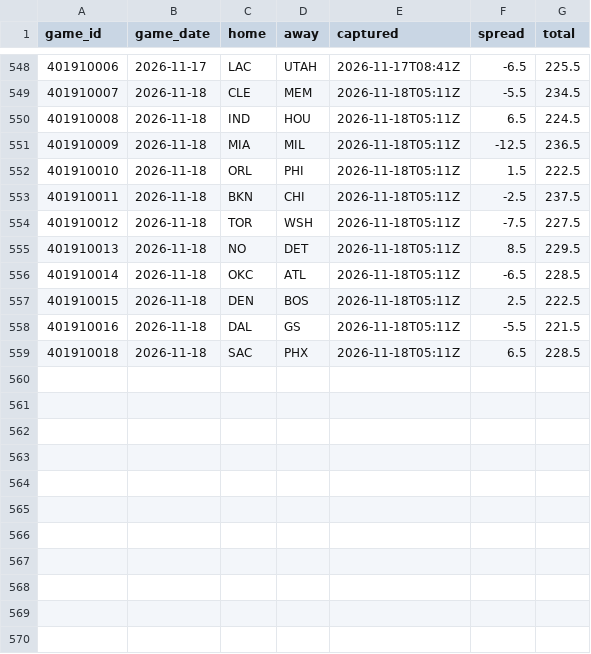
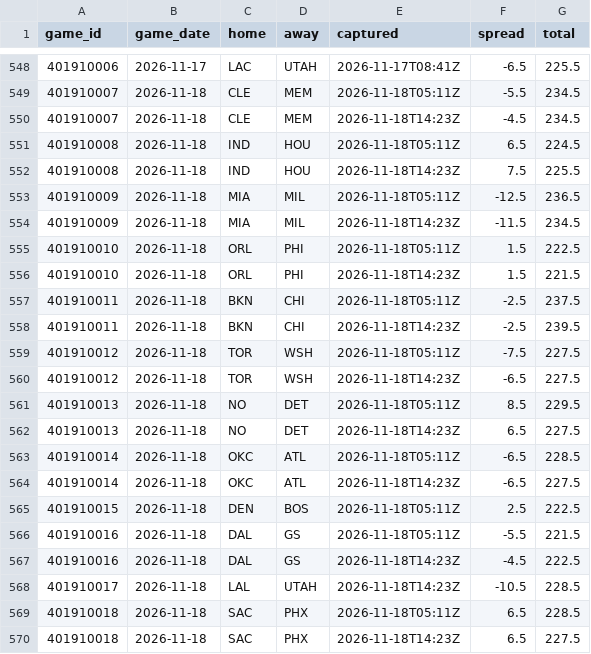
Before and after one commit to Sleepyad/nba-edge, a CSV file: data/lines.csv, drawn as a sheet; only a part is shown, gaps mark what is left out; the diff names each change by its address in the sheet, - before the commit and + after, or states it on an @@ line.

```diff
--- a/data/lines.csv
+++ b/data/lines.csv
+row 550: 401910007 | 2026-11-18 | CLE | MEM | 2026-11-18T14:23Z | -4.5 | 234.5
+row 552: 401910008 | 2026-11-18 | IND | HOU | 2026-11-18T14:23Z | 7.5 | 225.5
+row 554: 401910009 | 2026-11-18 | MIA | MIL | 2026-11-18T14:23Z | -11.5 | 234.5
+row 556: 401910010 | 2026-11-18 | ORL | PHI | 2026-11-18T14:23Z | 1.5 | 221.5
+row 558: 401910011 | 2026-11-18 | BKN | CHI | 2026-11-18T14:23Z | -2.5 | 239.5
+row 560: 401910012 | 2026-11-18 | TOR | WSH | 2026-11-18T14:23Z | -6.5 | 227.5
+row 562: 401910013 | 2026-11-18 | NO | DET | 2026-11-18T14:23Z | 6.5 | 227.5
+row 564: 401910014 | 2026-11-18 | OKC | ATL | 2026-11-18T14:23Z | -6.5 | 227.5
+row 567: 401910016 | 2026-11-18 | DAL | GS | 2026-11-18T14:23Z | -4.5 | 222.5
+row 568: 401910017 | 2026-11-18 | LAL | UTAH | 2026-11-18T14:23Z | -10.5 | 228.5
+row 570: 401910018 | 2026-11-18 | SAC | PHX | 2026-11-18T14:23Z | 6.5 | 227.5
```
Also changed, not shown: data/games.csv, 6 other files.
